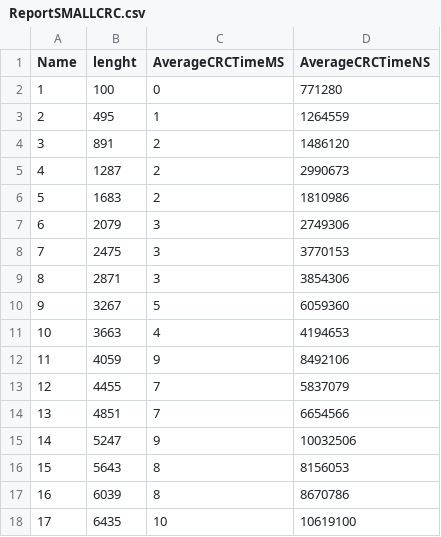
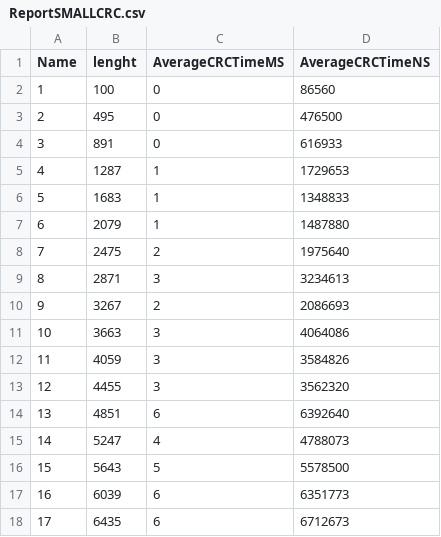
Before and after one commit to OscarMURA/Checksum-and-Cyclic-Redundancy-Check-CRC---Computation-and-Discrete-Structures-II, a CSV file: Report/ReportSMALLCRC.csv, drawn as a sheet; only a part is shown; the diff covers the shown part only.

```diff
--- a/Report/ReportSMALLCRC.csv
+++ b/Report/ReportSMALLCRC.csv
@@ -1,18 +1,18 @@
 Name,lenght,AverageCRCTimeMS,AverageCRCTimeNS
-1,100,0,771280
-2,495,1,1264559
-3,891,2,1486120
-4,1287,2,2990673
-5,1683,2,1810986
-6,2079,3,2749306
-7,2475,3,3770153
-8,2871,3,3854306
-9,3267,5,6059360
-10,3663,4,4194653
-11,4059,9,8492106
-12,4455,7,5837079
-13,4851,7,6654566
-14,5247,9,10032506
-15,5643,8,8156053
-16,6039,8,8670786
-17,6435,10,10619100
+1,100,0,86560
+2,495,0,476500
+3,891,0,616933
+4,1287,1,1729653
+5,1683,1,1348833
+6,2079,1,1487880
+7,2475,2,1975640
+8,2871,3,3234613
+9,3267,2,2086693
+10,3663,3,4064086
+11,4059,3,3584826
+12,4455,3,3562320
+13,4851,6,6392640
+14,5247,4,4788073
+15,5643,5,5578500
+16,6039,6,6351773
+17,6435,6,6712673
```
Also changed, not shown: 16 edited cells elsewhere in this file, Report/ReportSMALLDUAL_SUM.csv, Report/ReportTOYCRC.csv, 4 other files.
